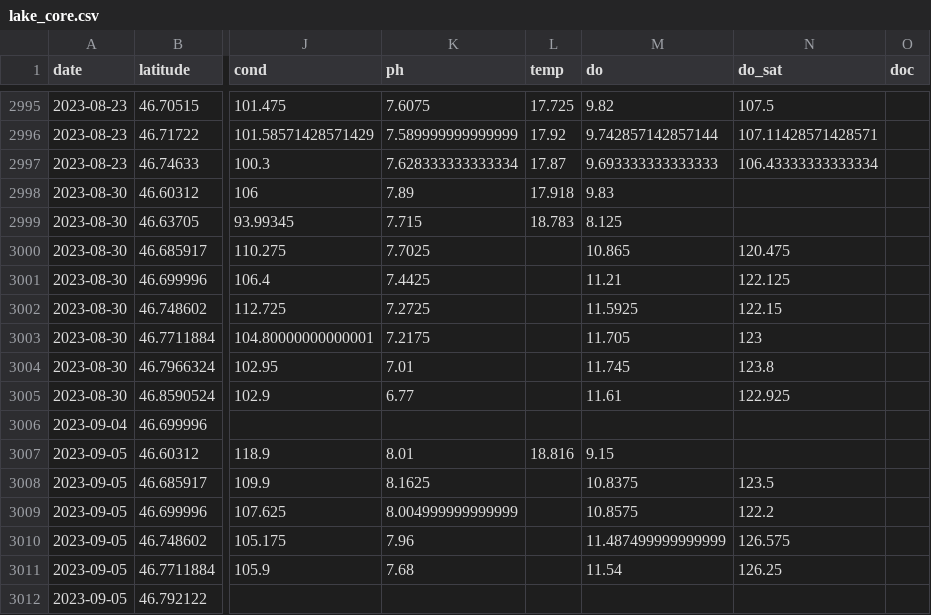
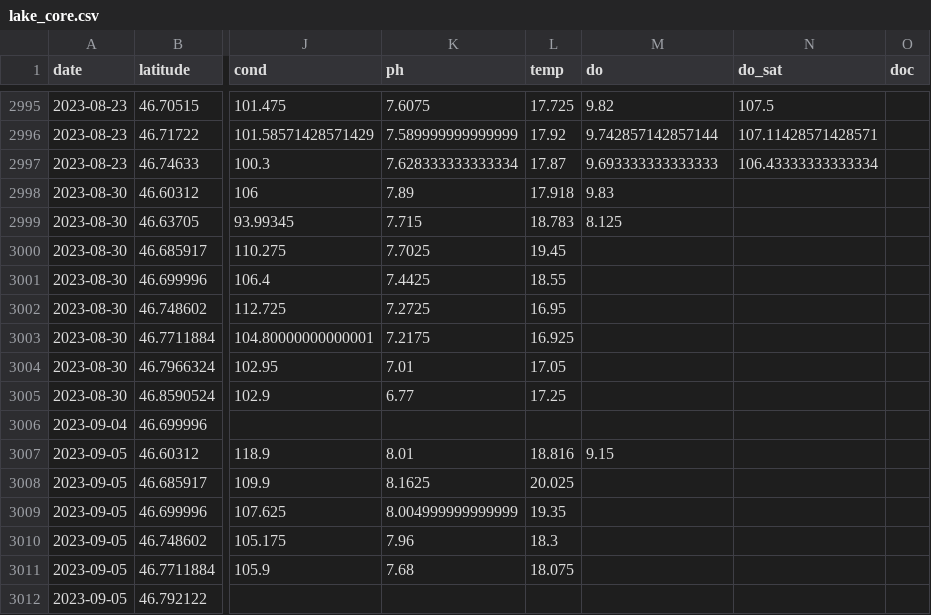
Before and after one commit to Lake-Superior-Reserve/ls_habs_synthesis, a CSV file: out/lake_core.csv, drawn as a sheet; only a part is shown, gaps mark what is left out; the diff covers the shown part only; the diff names each change by its address in the sheet, - before the commit and + after, or states it on an @@ line.

```diff
--- a/out/lake_core.csv
+++ b/out/lake_core.csv
-L3000 (temp): (empty)
+L3000 (temp): 19.45
-M3000 (do): 10.865
+M3000 (do): (empty)
-N3000 (do_sat): 120.475
+N3000 (do_sat): (empty)
-L3001 (temp): (empty)
+L3001 (temp): 18.55
-M3001 (do): 11.21
+M3001 (do): (empty)
-N3001 (do_sat): 122.125
+N3001 (do_sat): (empty)
-L3002 (temp): (empty)
+L3002 (temp): 16.95
-M3002 (do): 11.5925
+M3002 (do): (empty)
-N3002 (do_sat): 122.15
+N3002 (do_sat): (empty)
-L3003 (temp): (empty)
+L3003 (temp): 16.925
-M3003 (do): 11.705
+M3003 (do): (empty)
-N3003 (do_sat): 123
+N3003 (do_sat): (empty)
-L3004 (temp): (empty)
+L3004 (temp): 17.05
-M3004 (do): 11.745
+M3004 (do): (empty)
-N3004 (do_sat): 123.8
+N3004 (do_sat): (empty)
-L3005 (temp): (empty)
+L3005 (temp): 17.25
-M3005 (do): 11.61
+M3005 (do): (empty)
-N3005 (do_sat): 122.925
+N3005 (do_sat): (empty)
-L3008 (temp): (empty)
+L3008 (temp): 20.025
-M3008 (do): 10.8375
+M3008 (do): (empty)
-N3008 (do_sat): 123.5
+N3008 (do_sat): (empty)
-L3009 (temp): (empty)
+L3009 (temp): 19.35
-M3009 (do): 10.8575
+M3009 (do): (empty)
-N3009 (do_sat): 122.2
+N3009 (do_sat): (empty)
-L3010 (temp): (empty)
+L3010 (temp): 18.3
-M3010 (do): 11.487499999999999
+M3010 (do): (empty)
-N3010 (do_sat): 126.575
+N3010 (do_sat): (empty)
-L3011 (temp): (empty)
+L3011 (temp): 18.075
-M3011 (do): 11.54
+M3011 (do): (empty)
-N3011 (do_sat): 126.25
+N3011 (do_sat): (empty)
```
Also changed, not shown: 121 edited cells elsewhere in this file, 1 other file.
